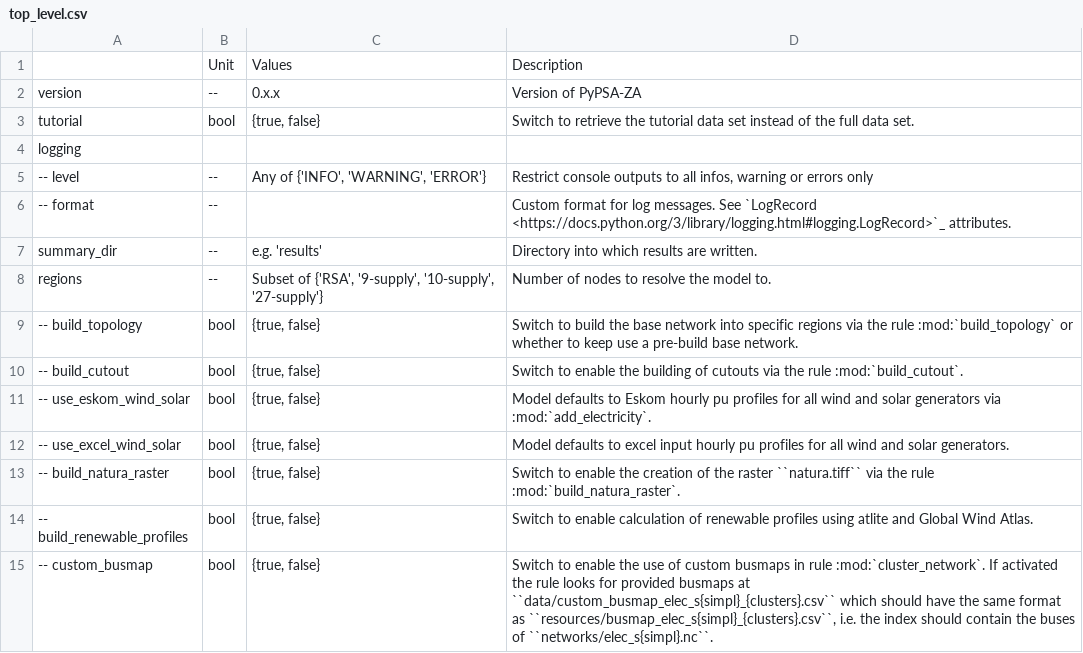
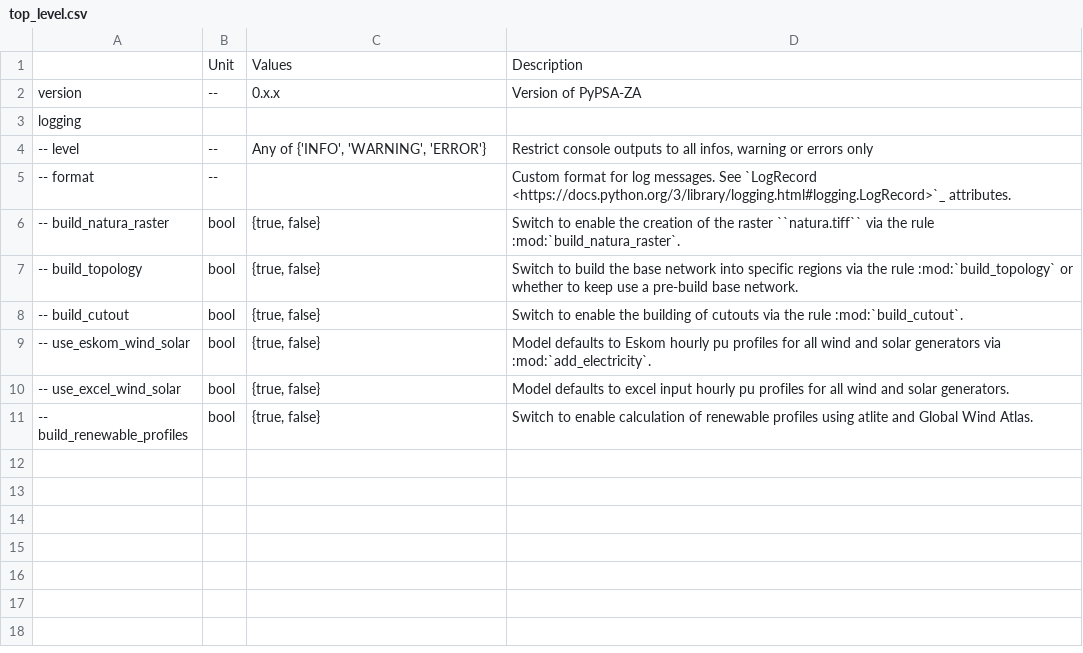
Before and after one commit to agma0/pypsa-rsa, a CSV file: docs/configtables/top_level.csv, drawn as a sheet.

```diff
--- a/docs/configtables/top_level.csv
+++ b/docs/configtables/top_level.csv
@@ -2,3 +2,2 @@
 version,--,0.x.x,"Version of PyPSA-ZA"
-tutorial,bool,"{true, false}","Switch to retrieve the tutorial data set instead of the full data set."
 logging,,,
@@ -6,4 +5,3 @@ logging,,,
 -- format,--,"","Custom format for log messages. See `LogRecord <https://docs.python.org/3/library/logging.html#logging.LogRecord>`_ attributes."
-summary_dir,--,"e.g. 'results'","Directory into which results are written."
-regions,--,"Subset of {'RSA', '9-supply', '10-supply', '27-supply'}","Number of nodes to resolve the model to."
+-- build_natura_raster,bool,"{true, false}","Switch to enable the creation of the raster ``natura.tiff`` via the rule :mod:`build_natura_raster`."
 -- build_topology,bool,"{true, false}","Switch to build the base network into specific regions via the rule :mod:`build_topology` or whether to keep use a pre-build base network."
@@ -12,4 +10,2 @@ regions,--,"Subset of {'RSA', '9-supply', '10-supply', '27-supply'}","Number of
 -- use_excel_wind_solar,bool,"{true, false}","Model defaults to excel input hourly pu profiles for all wind and solar generators."
--- build_natura_raster,bool,"{true, false}","Switch to enable the creation of the raster ``natura.tiff`` via the rule :mod:`build_natura_raster`."
 -- build_renewable_profiles,bool,"{true, false}","Switch to enable calculation of renewable profiles using atlite and Global Wind Atlas."
--- custom_busmap,bool,"{true, false}","Switch to enable the use of custom busmaps in rule :mod:`cluster_network`. If activated the rule looks for provided busmaps at ``data/custom_busmap_elec_s{simpl}_{clusters}.csv`` which should have the same format as ``resources/busmap_elec_s{simpl}_{clusters}.csv``, i.e. the index should contain the buses of ``networks/elec_s{simpl}.nc``."
```
Also changed, not shown: 19 other files.
